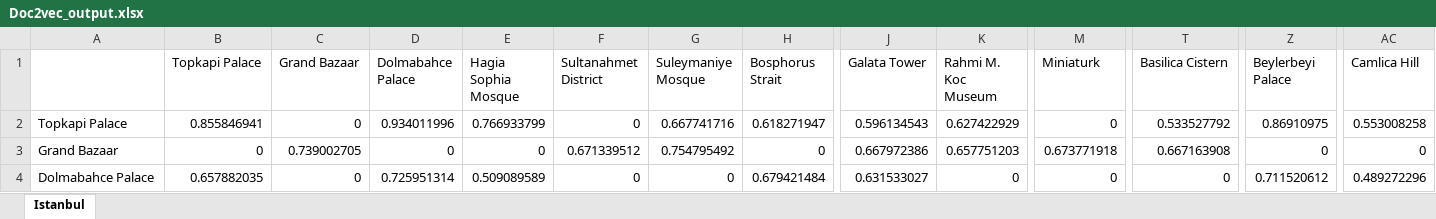
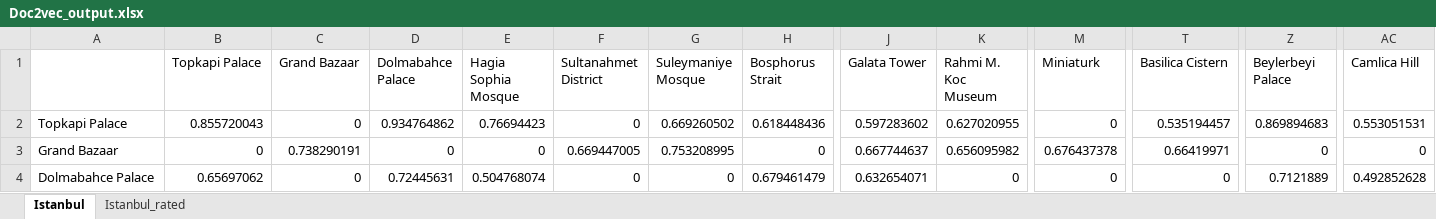
Before and after one commit to abdussamedkilic/travel-suggestion-system-data, an Excel workbook: Output/Doc2vec_output.xlsx, sheet Istanbul, drawn as a sheet; only a part is shown, gaps mark what is left out; values as stored, in another font and other column widths than the file's, no borders; the diff covers the shown part only; the diff names each change by its address in the sheet, - before the commit and + after, or states it on an @@ line.

```diff
--- a/Output/Doc2vec_output.xlsx (sheet Istanbul)
+++ b/Output/Doc2vec_output.xlsx (sheet Istanbul)
+sheet tab: Istanbul_rated
-B2 (Topkapi Palace): 0.855846941
+B2 (Topkapi Palace): 0.855720043
-D2 (Dolmabahce Palace): 0.934011996
+D2 (Dolmabahce Palace): 0.934764862
-E2 (Hagia Sophia Mosque): 0.766933799
+E2 (Hagia Sophia Mosque): 0.76694423
-G2 (Suleymaniye Mosque): 0.667741716
+G2 (Suleymaniye Mosque): 0.669260502
-H2 (Bosphorus Strait): 0.618271947
+H2 (Bosphorus Strait): 0.618448436
-J2 (Galata Tower): 0.596134543
+J2 (Galata Tower): 0.597283602
-K2 (Rahmi M. Koc Museum): 0.627422929
+K2 (Rahmi M. Koc Museum): 0.627020955
-T2 (Basilica Cistern): 0.533527792
+T2 (Basilica Cistern): 0.535194457
-Z2 (Beylerbeyi Palace): 0.86910975
+Z2 (Beylerbeyi Palace): 0.869894683
-AC2 (Camlica Hill): 0.553008258
+AC2 (Camlica Hill): 0.553051531
-C3 (Grand Bazaar): 0.739002705
+C3 (Grand Bazaar): 0.738290191
-F3 (Sultanahmet District): 0.671339512
+F3 (Sultanahmet District): 0.669447005
-G3 (Suleymaniye Mosque): 0.754795492
+G3 (Suleymaniye Mosque): 0.753208995
-J3 (Galata Tower): 0.667972386
+J3 (Galata Tower): 0.667744637
-K3 (Rahmi M. Koc Museum): 0.657751203
+K3 (Rahmi M. Koc Museum): 0.656095982
-M3 (Miniaturk): 0.673771918
+M3 (Miniaturk): 0.676437378
-T3 (Basilica Cistern): 0.667163908
+T3 (Basilica Cistern): 0.66419971
-B4 (Topkapi Palace): 0.657882035
+B4 (Topkapi Palace): 0.65697062
-D4 (Dolmabahce Palace): 0.725951314
+D4 (Dolmabahce Palace): 0.72445631
-E4 (Hagia Sophia Mosque): 0.509089589
+E4 (Hagia Sophia Mosque): 0.504768074
-H4 (Bosphorus Strait): 0.679421484
+H4 (Bosphorus Strait): 0.679461479
-J4 (Galata Tower): 0.631533027
+J4 (Galata Tower): 0.632654071
-Z4 (Beylerbeyi Palace): 0.711520612
+Z4 (Beylerbeyi Palace): 0.7121889
-AC4 (Camlica Hill): 0.489272296
+AC4 (Camlica Hill): 0.492852628
```
Also changed, not shown: 693 edited cells elsewhere in this sheet, Output/Bert_output.xlsx, Output/CNN_output.xlsx, 6 other files.
